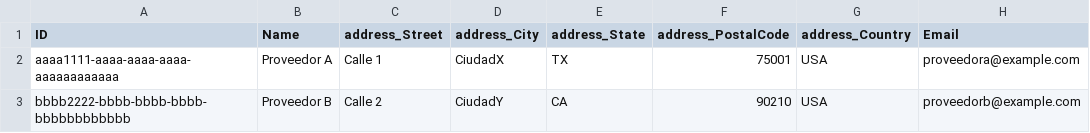
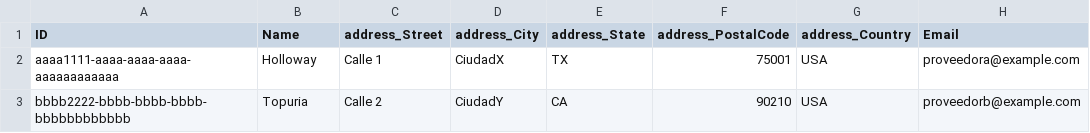
Before and after one commit to JhoanCC/cap-products, a CSV file: db/data/com.logali.sales-Suppliers.csv, drawn as a sheet; only a part is shown; the diff names each change by its address in the sheet, - before the commit and + after, or states it on an @@ line.

```diff
--- a/db/data/com.logali.sales-Suppliers.csv
+++ b/db/data/com.logali.sales-Suppliers.csv
-B2 (Name): Proveedor A
+B2 (Name): Holloway
-B3 (Name): Proveedor B
+B3 (Name): Topuria
```
Also changed, not shown: 3 other files.
